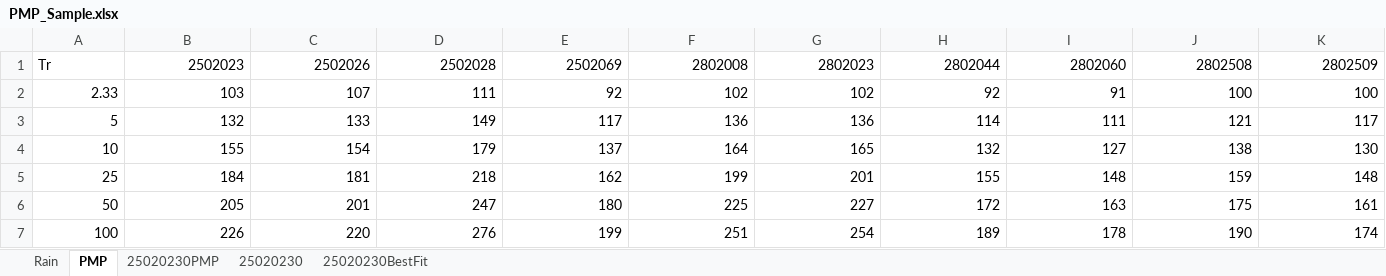
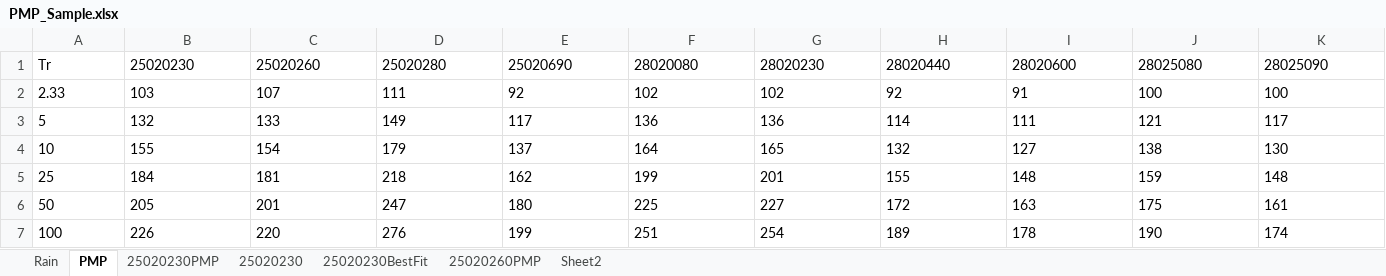
Before and after one commit to rcfdtools/R.HydroTools, an Excel workbook: tool/PMP/old/PMP_Sample.xlsx, sheet PMP, drawn as a sheet; only a part is shown; values as stored, in another font and other column widths than the file's, no borders; the diff covers the shown part only; the diff names each change by its address in the sheet, - before the commit and + after, or states it on an @@ line.

```diff
--- a/tool/PMP/old/PMP_Sample.xlsx (sheet PMP)
+++ b/tool/PMP/old/PMP_Sample.xlsx (sheet PMP)
+sheet tab: 25020260PMP
+sheet tab: Sheet2
-B1: 2502023
+B1: 25020230
-B1:K1 alignment: right
+B1:K1 alignment: left
-C1: 2502026
+C1: 25020260
-D1: 2502028
+D1: 25020280
-E1: 2502069
+E1: 25020690
-F1: 2802008
+F1: 28020080
-G1: 2802023
+G1: 28020230
-H1: 2802044
+H1: 28020440
-I1: 2802060
+I1: 28020600
-J1: 2802508
+J1: 28025080
-K1: 2802509
+K1: 28025090
-A2:K7 alignment: right
+A2:K7 alignment: left
```
Also changed, not shown: 3 edited cells and cell formats elsewhere in this sheet, sheet Rain, sheet 25020230PMP, charts or pictures.
